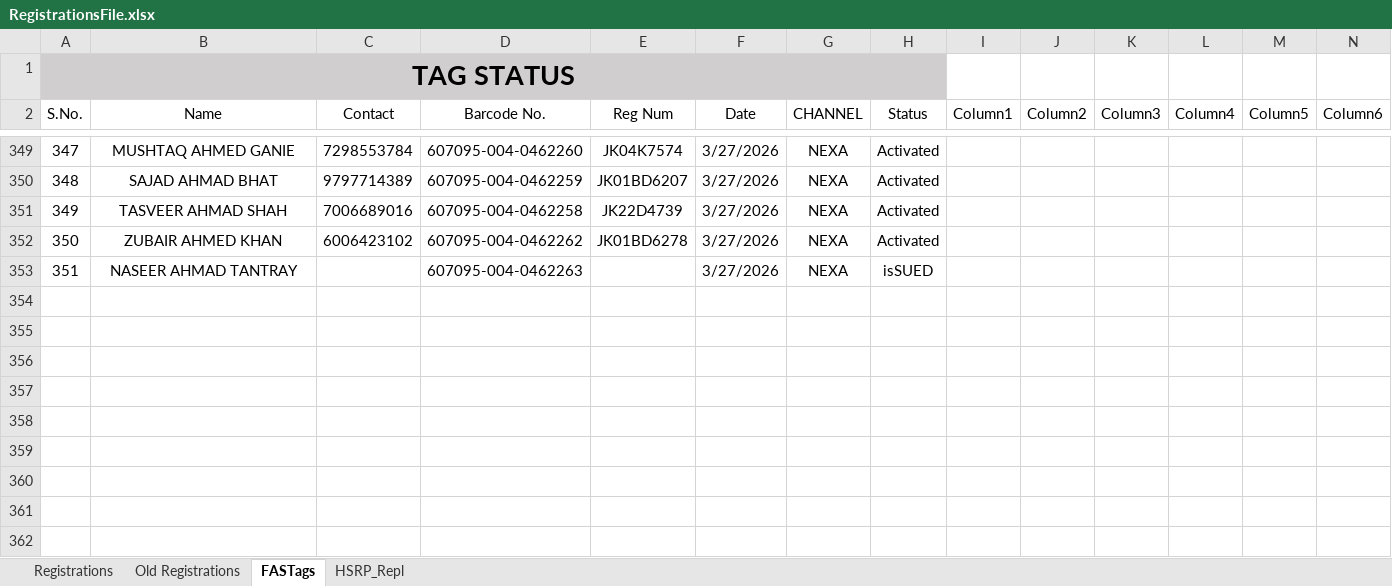
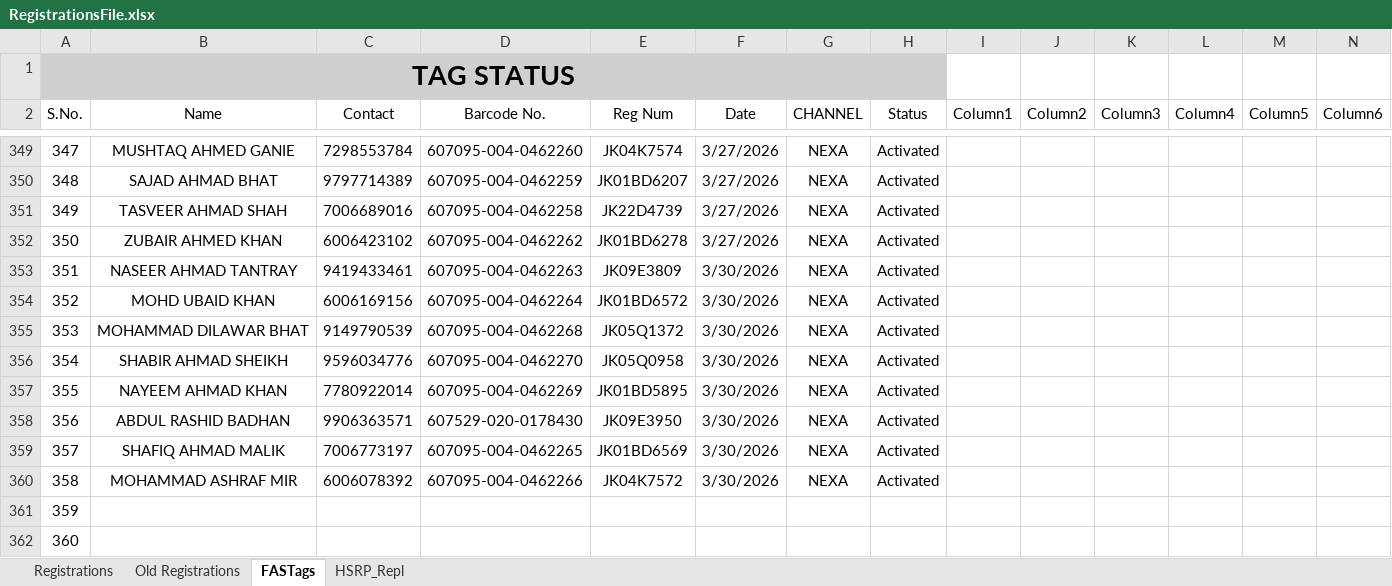
Before and after one commit to adilahmadsofi-ck/Documents, an Excel workbook: RegistrationsFile.xlsx, sheet FASTags, drawn as a sheet; only a part is shown, gaps mark what is left out; values as stored, in another font and other column widths than the file's, no borders; conditional formats and table styles not drawn; the diff names each change by its address in the sheet, - before the commit and + after, or states it on an @@ line.

```diff
--- a/RegistrationsFile.xlsx (sheet FASTags)
+++ b/RegistrationsFile.xlsx (sheet FASTags)
-C353 (Contact): (empty)
+C353 (Contact): 9419433461
-E353 (Reg Num): (empty)
+E353 (Reg Num): JK09E3809
-F353 (Date): 3/27/2026
+F353 (Date): 3/30/2026
-H353 (Status): isSUED
+H353 (Status): Activated
+row 354: 352 | MOHD UBAID KHAN | 6006169156 | 607095-004-0462264 | JK01BD6572 | 3/30/2026 | NEXA | Activated
+row 355: 353 | MOHAMMAD DILAWAR BHAT | 9149790539 | 607095-004-0462268 | JK05Q1372 | 3/30/2026 | NEXA | Activated
+row 356: 354 | SHABIR AHMAD SHEIKH | 9596034776 | 607095-004-0462270 | JK05Q0958 | 3/30/2026 | NEXA | Activated
+row 357: 355 | NAYEEM AHMAD KHAN | 7780922014 | 607095-004-0462269 | JK01BD5895 | 3/30/2026 | NEXA | Activated
+row 358: 356 | ABDUL RASHID BADHAN | 9906363571 | 607529-020-0178430 | JK09E3950 | 3/30/2026 | NEXA | Activated
+row 359: 357 | SHAFIQ AHMAD MALIK | 7006773197 | 607095-004-0462265 | JK01BD6569 | 3/30/2026 | NEXA | Activated
+row 360: 358 | MOHAMMAD ASHRAF MIR | 6006078392 | 607095-004-0462266 | JK04K7572 | 3/30/2026 | NEXA | Activated
+row 361: 359
+row 362: 360
```
Also changed, not shown: sheet Old Registrations, sheet Registrations, HSRP.xlsx, 1 other file.
